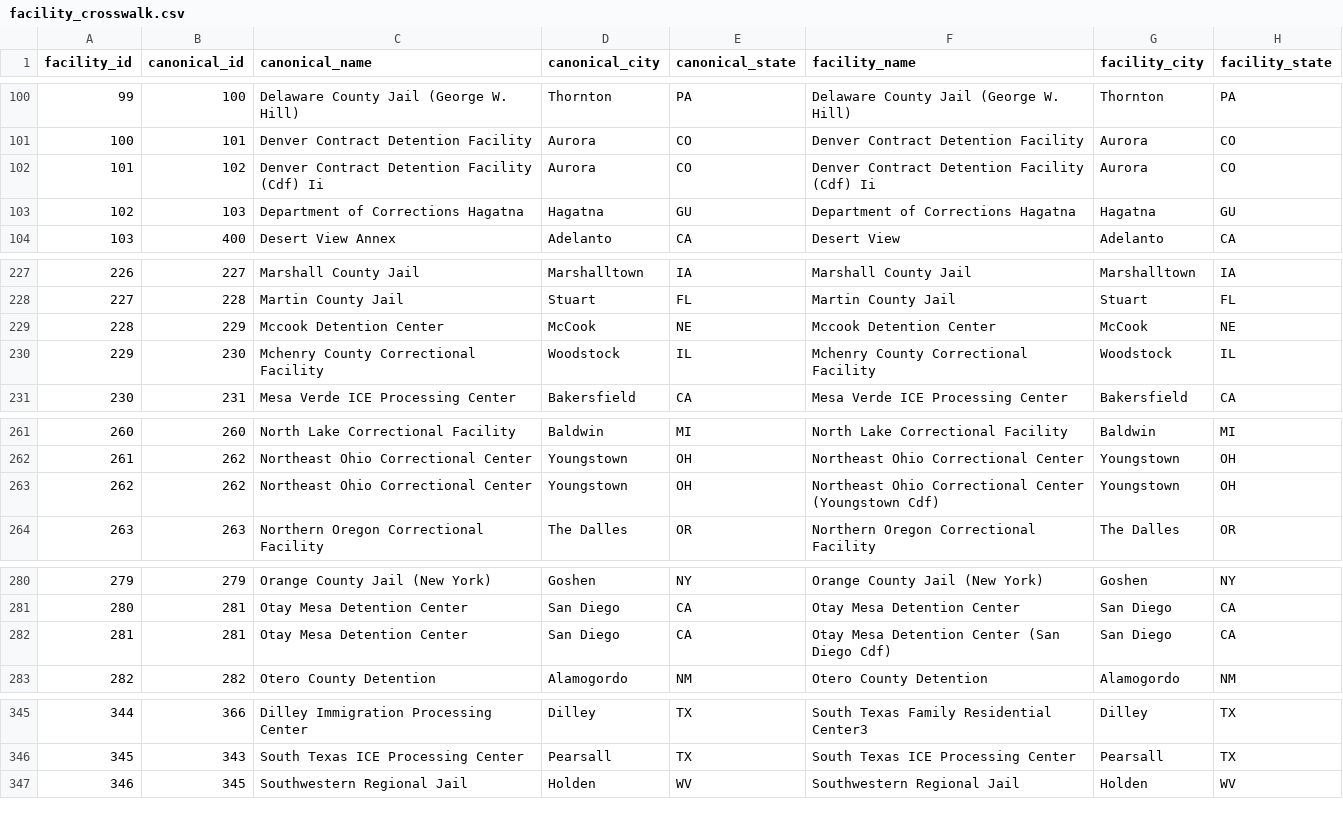
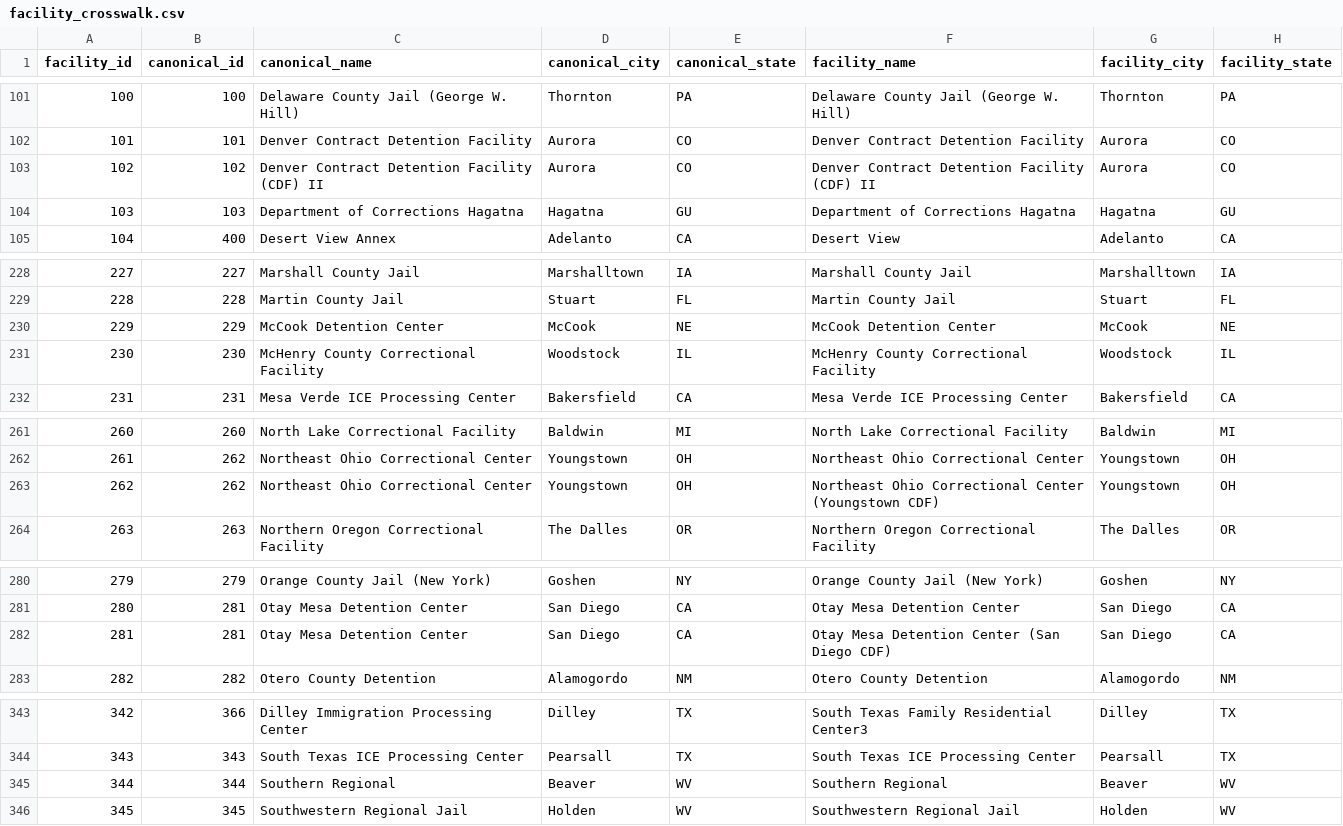
Before and after one commit to CarwilB/ice-detention, a CSV file: data/facility_crosswalk.csv, drawn as a sheet; only a part is shown, gaps mark what is left out; addresses are those after the commit; the diff covers the shown part only; the diff names each change by its address in the sheet, - before the commit and + after, or states it on an @@ line.

```diff
--- a/data/facility_crosswalk.csv
+++ b/data/facility_crosswalk.csv
@@ column A (facility_id) renumbered from row 97 down @@
-C103 (canonical_name): Denver Contract Detention Facility (Cdf) Ii
+C103 (canonical_name): Denver Contract Detention Facility (CDF) II
-F103 (facility_name): Denver Contract Detention Facility (Cdf) Ii
+F103 (facility_name): Denver Contract Detention Facility (CDF) II
-C230 (canonical_name): Mccook Detention Center
+C230 (canonical_name): McCook Detention Center
-F230 (facility_name): Mccook Detention Center
+F230 (facility_name): McCook Detention Center
-C231 (canonical_name): Mchenry County Correctional Facility
+C231 (canonical_name): McHenry County Correctional Facility
-F231 (facility_name): Mchenry County Correctional Facility
+F231 (facility_name): McHenry County Correctional Facility
-F263 (facility_name): …Center (Youngstown Cdf)
+F263 (facility_name): …Center (Youngstown CDF)
-F282 (facility_name): Otay Mesa Detention Center (San Diego Cdf)
+F282 (facility_name): Otay Mesa Detention Center (San Diego CDF)
+row 345: 344 | 344 | Southern Regional | Beaver | WV | Southern Regional | Beaver | WV
```
Also changed, not shown: 4 added rows, 7 removed rows and 3 edited cells elsewhere in this file, data/facilities_panel.csv, data/facility_presence.csv, 10 other files.
